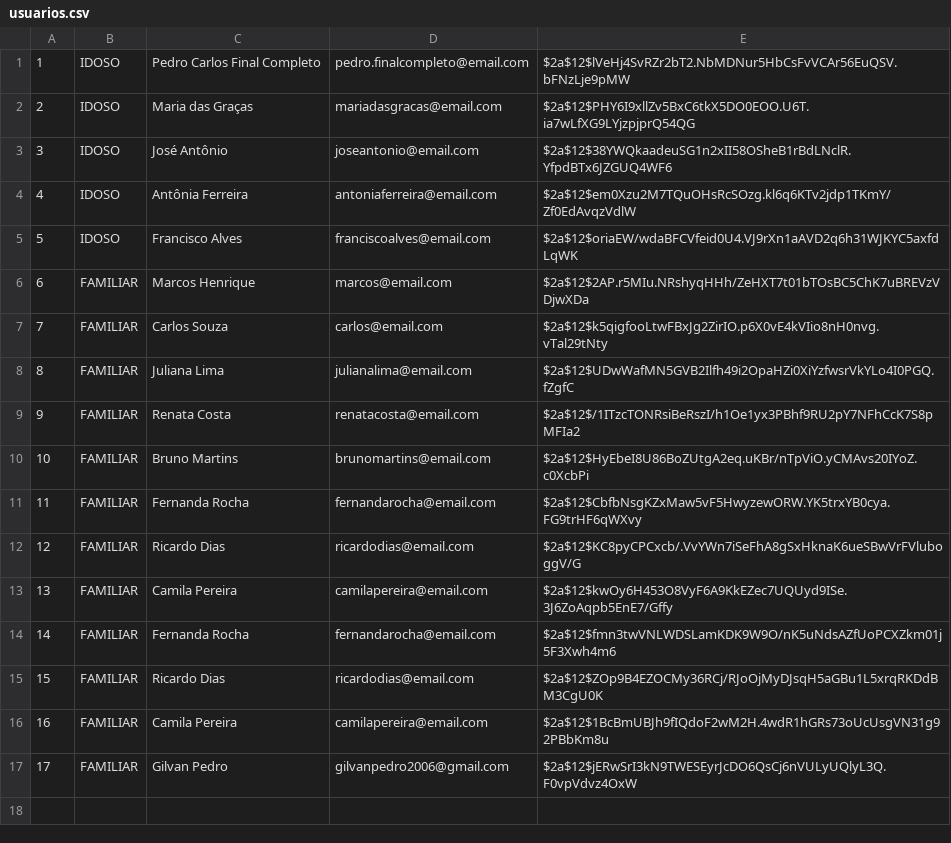
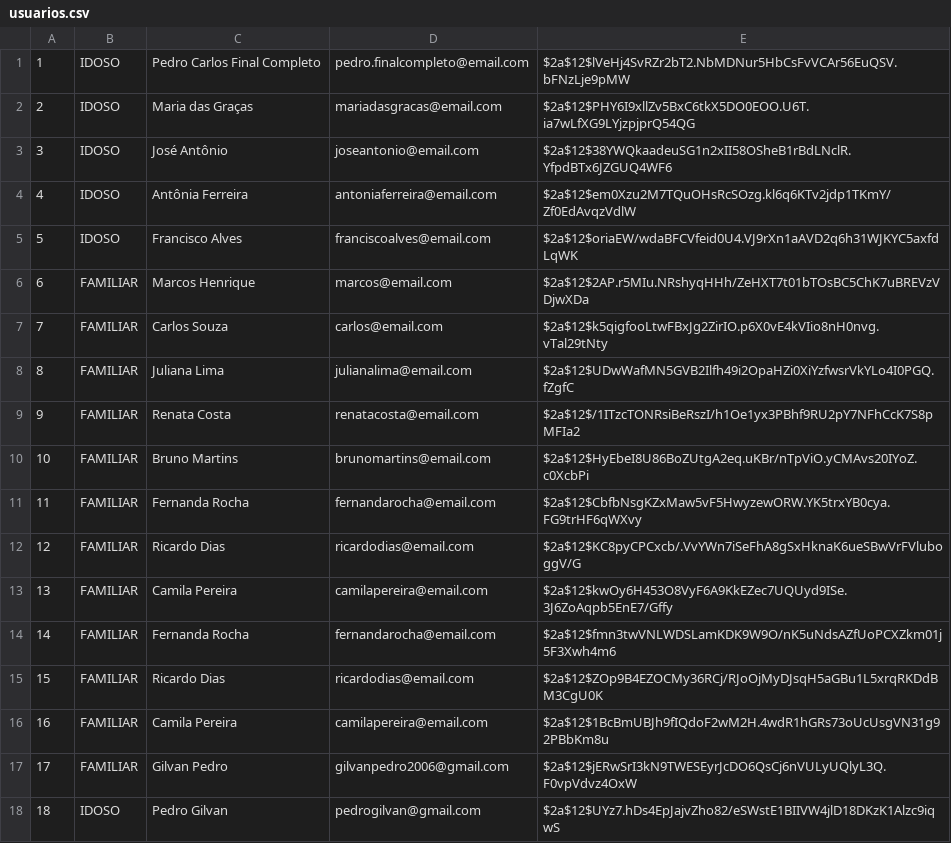
Before and after one commit to GilvanPedro/Sistema_de_Acompanhamento_de_Medicamentos, a CSV file: arquivos/usuarios.csv, drawn as a sheet.

Commit message:
idoso pode marcar um remédio como tomado

```diff
--- a/arquivos/usuarios.csv
+++ b/arquivos/usuarios.csv
@@ -17 +17,2 @@
 17;FAMILIAR;Gilvan Pedro;gilvanpedro2006@gmail.com;$2a$12$jERwSrI3kN9TWESEyrJcDO6QsCj6nVULyUQlyL3Q.F0vpVdvz4OxW
+18;IDOSO;Pedro Gilvan;pedrogilvan@gmail.com;$2a$12$UYz7.hDs4EpJajvZho82/eSWstE1BIIVW4jlD18DKzK1Alzc9iqwS
```
Also changed, not shown: arquivos/historico.csv, arquivos/medicamentos.csv, 1 other file.
